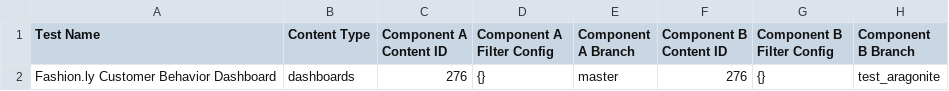
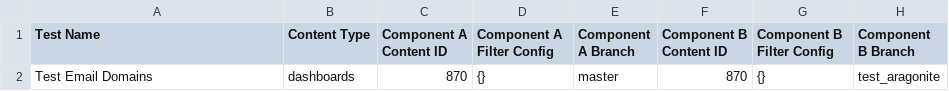
Before and after one commit to AdamMinton/dev-prod-result-checker, a CSV file: small_config.csv, drawn as a sheet.

```diff
--- a/small_config.csv
+++ b/small_config.csv
@@ -1,2 +1,2 @@
 Test Name,Content Type,Component A Content ID, Component A Filter Config, Component A Branch, Component B Content ID, Component B Filter Config, Component B Branch
-Fashion.ly Customer Behavior Dashboard,dashboards,276,{},master,276,{},test_aragonite
+Test Email Domains,dashboards,870,{},master,870,{},test_aragonite
```
Also changed, not shown: content_tests_config.csv, 2 other files.
